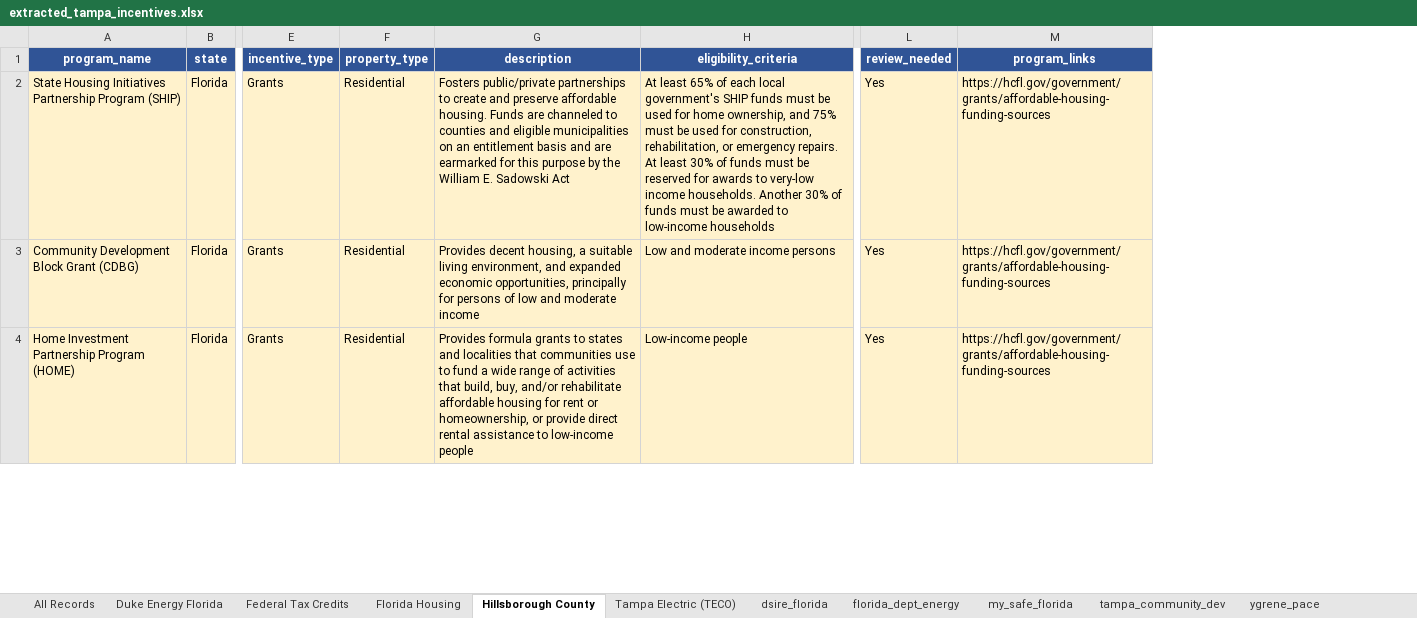
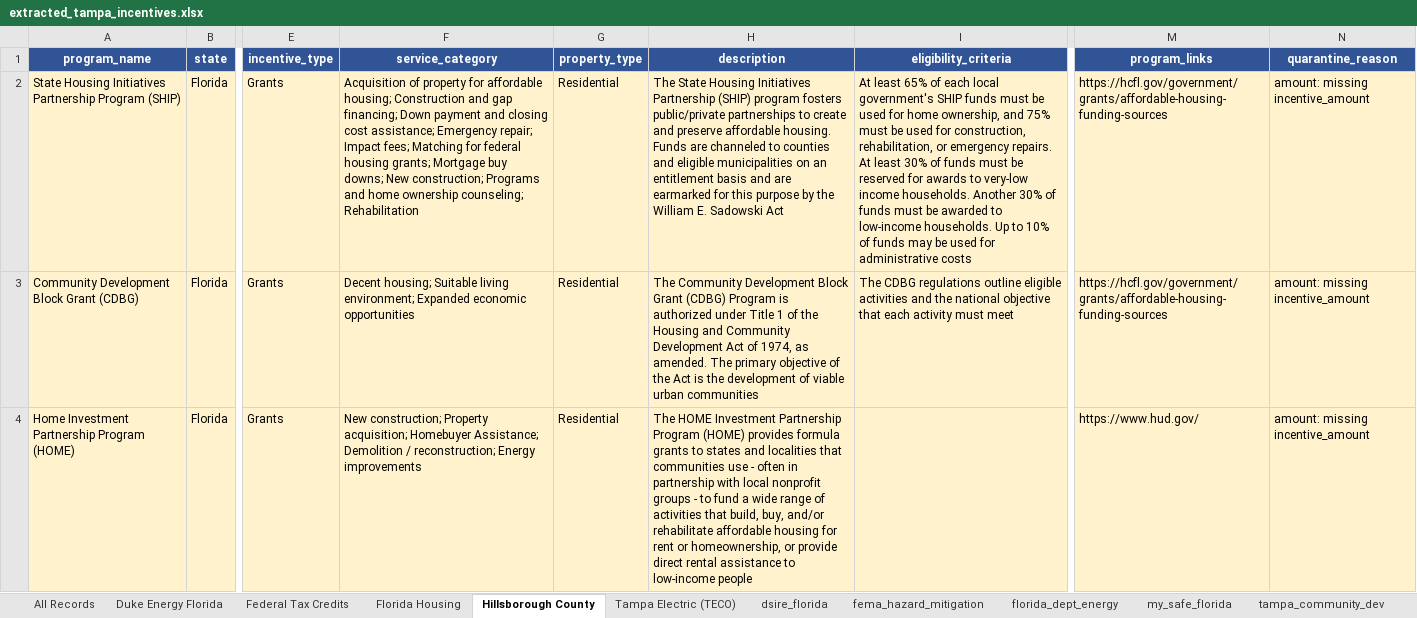
Before and after one commit to divyashah99/incentive-data-extraction-aiagent, an Excel workbook: output/extracted_tampa_incentives.xlsx, sheet Hillsborough County, drawn as a sheet; only a part is shown, gaps mark what is left out; values as stored, in another font and other column widths than the file's, no borders; removed rows and columns are numbered as before the commit, all else as after; the diff covers the shown part only; the diff names each change by its address in the sheet, - before the commit and + after, or states it on an @@ line.

```diff
--- a/output/extracted_tampa_incentives.xlsx (sheet Hillsborough County)
+++ b/output/extracted_tampa_incentives.xlsx (sheet Hillsborough County)
+sheet tab: fema_hazard_mitigation
+column F (service_category), rows 2-4: Acquisition of property for affordable housing; Construction and gap financing; Down payment and closing cost assistance; Emergency repair; Impact fees; Matching for federal housing grants; Mortgage buy downs; New construction; Programs and home ownership counseling; Rehabilitation | Decent housing; Suitable living environment; Expanded economic opportunities | New construction; Property acquisition; Homebuyer Assistance; Demolition / reconstruction; Energy improvements
-column L (review_needed), rows 2-4: all Yes
+column N (quarantine_reason), rows 2-4: all amount: missing incentive_amount
-H2 (description): Fosters public/private partnerships…
+H2 (description): The State Housing Initiatives Partnership (SHIP) program fosters public/private partnerships…
-I2 (eligibility_criteria): …to low-income households
+I2 (eligibility_criteria): …to low-income households. Up to 10% of funds may be used for administrative costs
-H3 (description): Provides decent housing, a suitable living environment, and expanded economic opportunities, principally for persons of low and moderate income
+H3 (description): The Community Development Block Grant (CDBG) Program is authorized under Title 1 of the Housing and Community Development Act of 1974, as amended. The primary objective of the Act is the development of viable urban communities
-I3 (eligibility_criteria): Low and moderate income persons
+I3 (eligibility_criteria): The CDBG regulations outline eligible activities and the national objective that each activity must meet
-H4 (description): Provides formula grants to states and localities that communities use to fund…
+H4 (description): The HOME Investment Partnership Program (HOME) provides formula grants to states and localities that communities use - often in partnership with local nonprofit groups - to fund…
-I4 (eligibility_criteria): Low-income people
+I4 (eligibility_criteria): (empty)
-M4 (program_links): https://hcfl.gov/government/grants/affordable-housing-funding-sources
+M4 (program_links): https://www.hud.gov/
```
Also changed, not shown: 12 edited cells elsewhere in this sheet, sheet All Records, sheet Duke Energy Florida, sheet Tampa Electric (TECO), sheet Federal Tax Credits, sheet Florida Housing, sheet dsire_florida, 4 more sheets, 16 other files.
